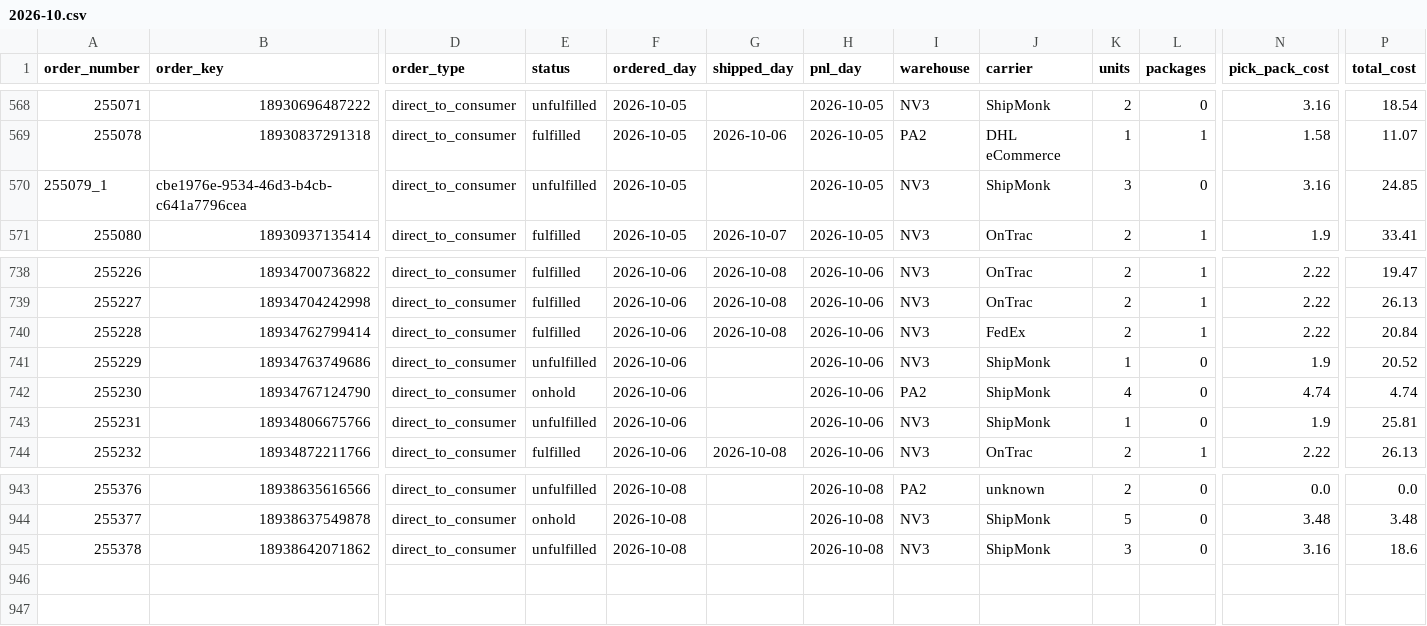
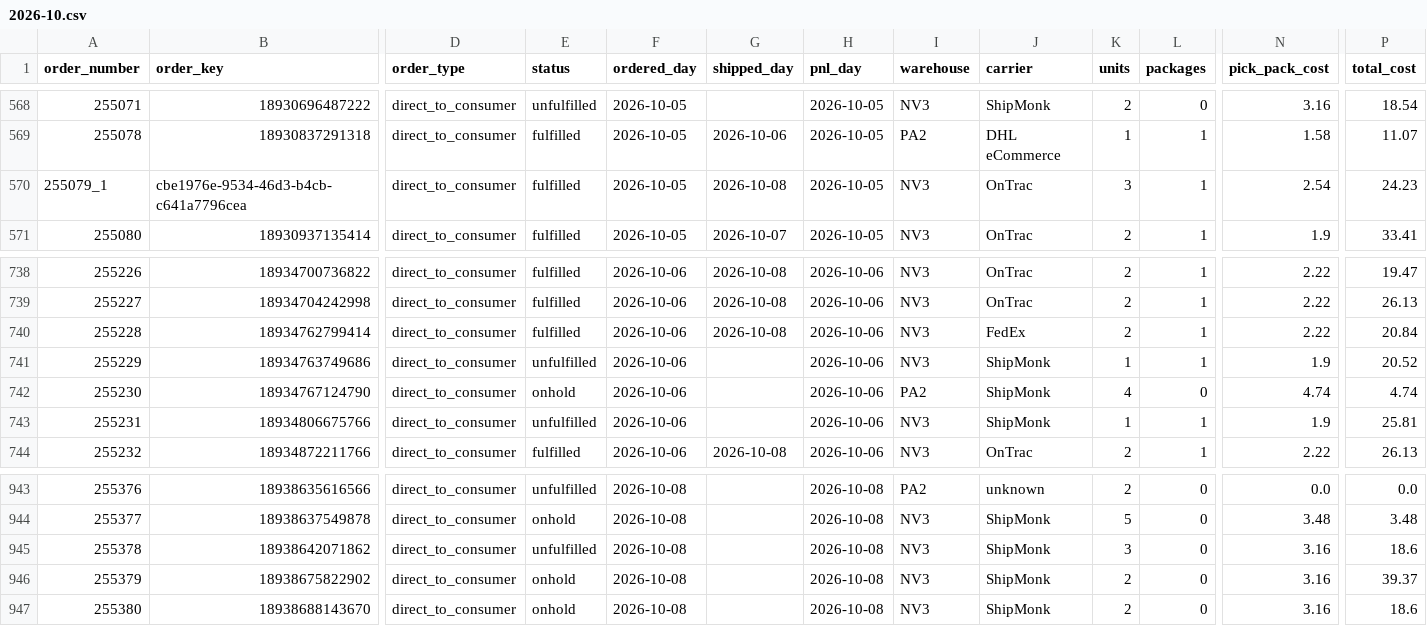
Before and after one commit to taitran-star/ctu-fin-sync-8x2k, a CSV file: data/shipmonk_orders/2026-10.csv, drawn as a sheet; only a part is shown, gaps mark what is left out; rows hold the shown columns only; the diff names each change by its address in the sheet, - before the commit and + after, or states it on an @@ line.

```diff
--- a/data/shipmonk_orders/2026-10.csv
+++ b/data/shipmonk_orders/2026-10.csv
-E570 (status): unfulfilled
+E570 (status): fulfilled
-G570 (shipped_day): (empty)
+G570 (shipped_day): 2026-10-08
-J570 (carrier): ShipMonk
+J570 (carrier): OnTrac
-L570 (packages): 0
+L570 (packages): 1
-N570 (pick_pack_cost): 3.16
+N570 (pick_pack_cost): 2.54
-P570 (total_cost): 24.85
+P570 (total_cost): 24.23
-L741 (packages): 0
+L741 (packages): 1
-L743 (packages): 0
+L743 (packages): 1
+row 946: 255379 | 18938675822902 | direct_to_consumer | onhold | 2026-10-08 |  | 2026-10-08 | NV3 | ShipMonk | 2 | 0 | 3.16 | 39.37
+row 947: 255380 | 18938688143670 | direct_to_consumer | onhold | 2026-10-08 |  | 2026-10-08 | NV3 | ShipMonk | 2 | 0 | 3.16 | 18.6
```
Also changed, not shown: 1 other file.
